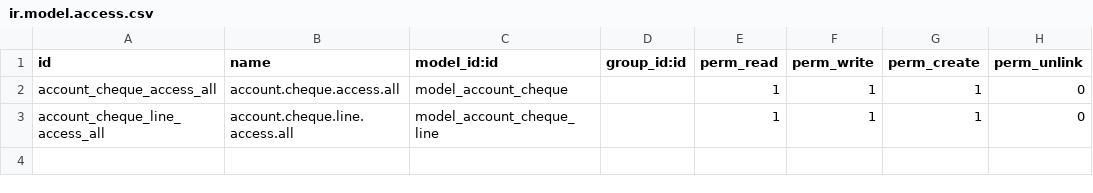
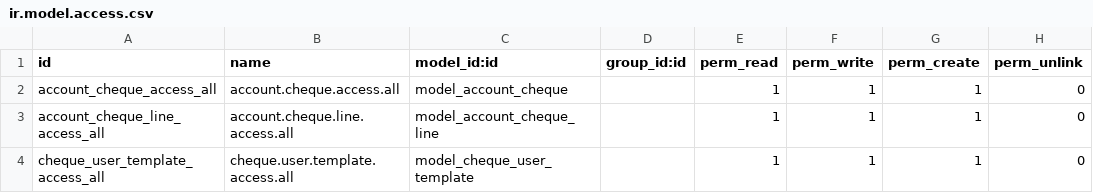
Before and after one commit to mohmedmohmoud/erky, a CSV file: account_cheque/security/ir.model.access.csv, drawn as a sheet; the diff names each change by its address in the sheet, - before the commit and + after, or states it on an @@ line.

Commit message:
Print cheque

```diff
--- a/account_cheque/security/ir.model.access.csv
+++ b/account_cheque/security/ir.model.access.csv
+row 4: cheque_user_template_access_all | cheque.user.template.access.all | model_cheque_user_template |  | 1 | 1 | 1 | 0
```
Also changed, not shown: 15 other files.
